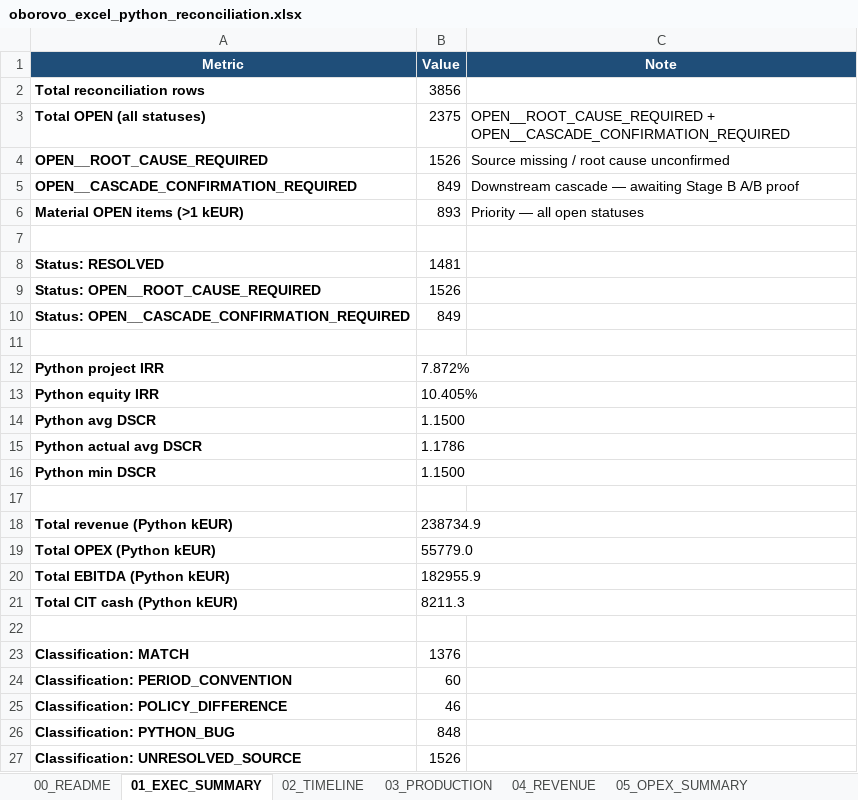
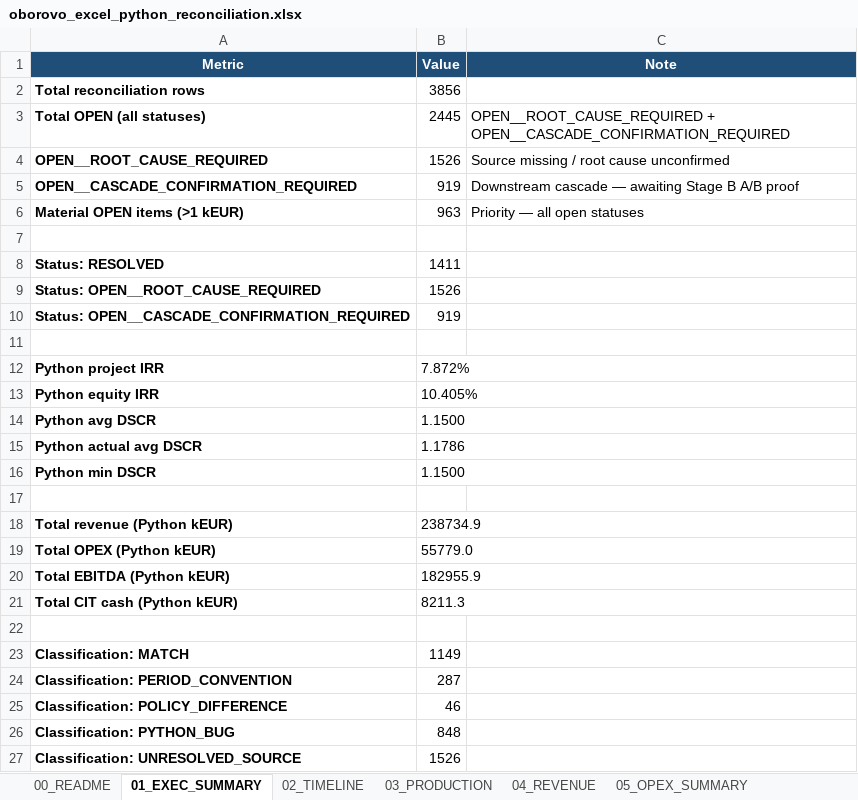
Before and after one commit to xofisamba/Finco1, an Excel workbook: artifacts/reconciliation/oborovo_excel_python_reconciliation.xlsx, sheet 01_EXEC_SUMMARY, drawn as a sheet; values as stored, in another font and other column widths than the file's, no borders; the diff names each change by its address in the sheet, - before the commit and + after, or states it on an @@ line.

```diff
--- a/artifacts/reconciliation/oborovo_excel_python_reconciliation.xlsx (sheet 01_EXEC_SUMMARY)
+++ b/artifacts/reconciliation/oborovo_excel_python_reconciliation.xlsx (sheet 01_EXEC_SUMMARY)
-B3 (Value): 2375
+B3 (Value): 2445
-B5 (Value): 849
+B5 (Value): 919
-B6 (Value): 893
+B6 (Value): 963
-B8 (Value): 1481
+B8 (Value): 1411
-B10 (Value): 849
+B10 (Value): 919
-B23 (Value): 1376
+B23 (Value): 1149
-B24 (Value): 60
+B24 (Value): 287
```
Also changed, not shown: sheet 16_DELTA_REGISTER, sheet 06_OPEX_DETAIL, sheet 00_README, 2 other files.
